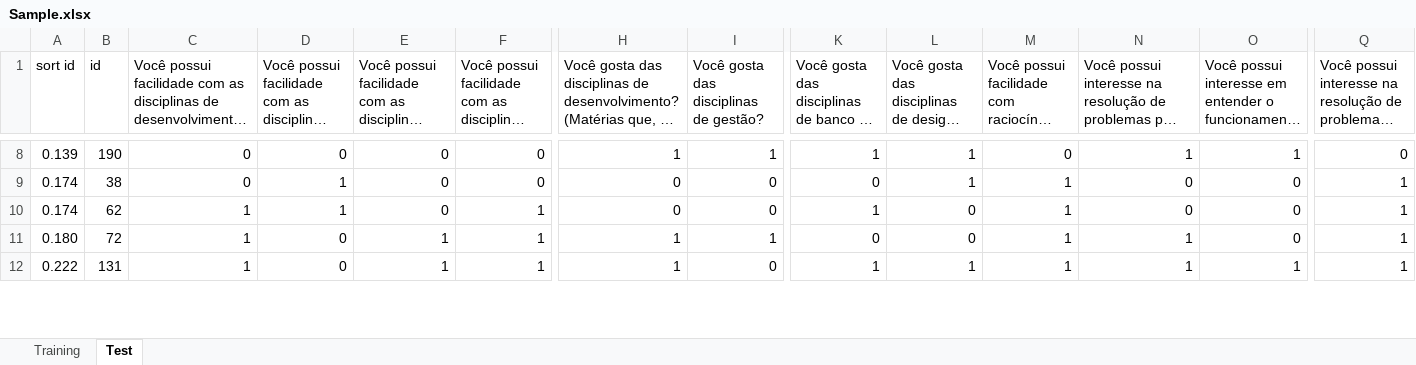
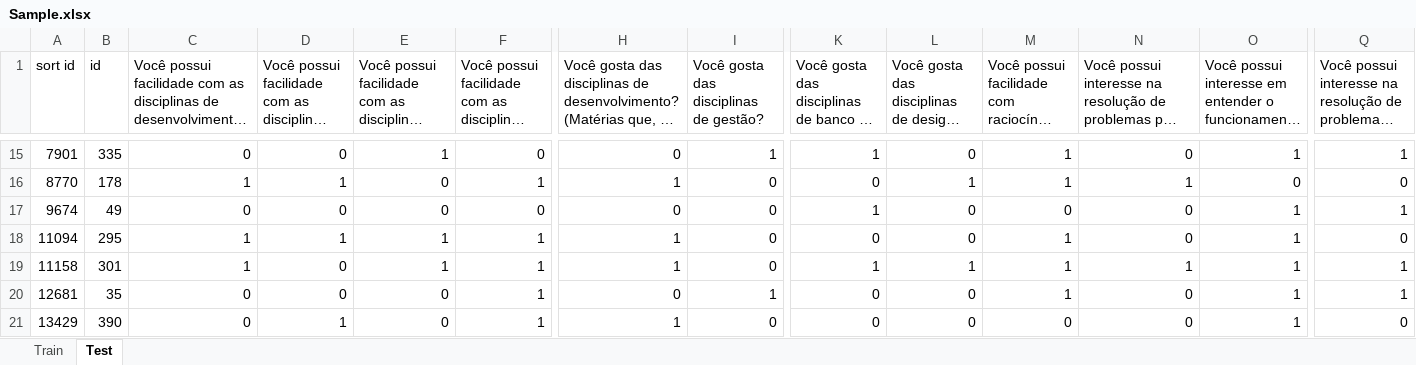
Before and after one commit to tech-espm/pic-sortinghat, an Excel workbook: data/Sample.xlsx, sheet Test, drawn as a sheet; only a part is shown, gaps mark what is left out; long unchanged cells end in …; values as stored, in another font and other column widths than the file's, no cell formats; removed rows and columns are numbered as before the commit, all else as after; rows hold the shown columns only; the diff covers the shown part only; the diff names each change by its address in the sheet, - before the commit and + after, or states it on an @@ line.

```diff
--- a/data/Sample.xlsx (sheet Test)
+++ b/data/Sample.xlsx (sheet Test)
-sheet tab: Training
+sheet tab: Train
-A15 (sort id): 0.139
+A15 (sort id): 7901
-B15 (id): 190
+B15 (id): 335
-E15: 0
+E15: 1
-H15: 1
+H15: 0
-L15: 1
+L15: 0
-M15: 0
+M15: 1
-N15: 1
+N15: 0
-Q15: 0
+Q15: 1
+row 16: 8770 | 178 | 1 | 1 | 0 | 1 | 1 | 0 | 0 | 1 | 1 | 1 | 0 | 0
-A17 (sort id): 0.174
+A17 (sort id): 9674
-B17 (id): 38
+B17 (id): 49
-D17: 1
+D17: 0
-K17: 0
+K17: 1
-L17: 1
+L17: 0
-M17: 1
+M17: 0
-O17: 0
+O17: 1
-row 10: 0.174 | 62 | 1 | 1 | 0 | 1 | 0 | 0 | 1 | 0 | 1 | 0 | 0 | 1
-A18 (sort id): 0.180
+A18 (sort id): 11094
-B18 (id): 72
+B18 (id): 295
-D18: 0
+D18: 1
-I18: 1
+I18: 0
-N18: 1
+N18: 0
-O18: 0
+O18: 1
-Q18: 1
+Q18: 0
-A19 (sort id): 0.222
+A19 (sort id): 11158
-B19 (id): 131
+B19 (id): 301
+row 20: 12681 | 35 | 0 | 0 | 0 | 1 | 0 | 1 | 0 | 0 | 1 | 0 | 1 | 1
+row 21: 13429 | 390 | 0 | 1 | 0 | 1 | 1 | 0 | 0 | 0 | 0 | 0 | 1 | 0
```
Also changed, not shown: 53 added rows, 3 removed rows and 218 edited cells elsewhere in this sheet, sheet Train, cell formats, data/Test.xlsx, data/Train.xlsx, 1 other file.
